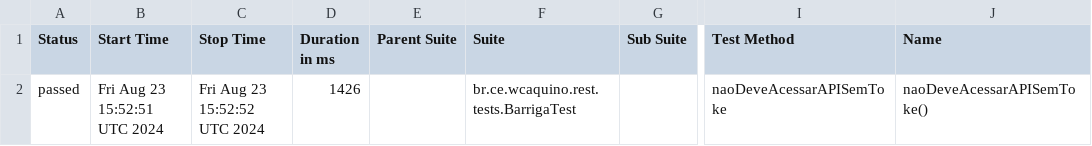
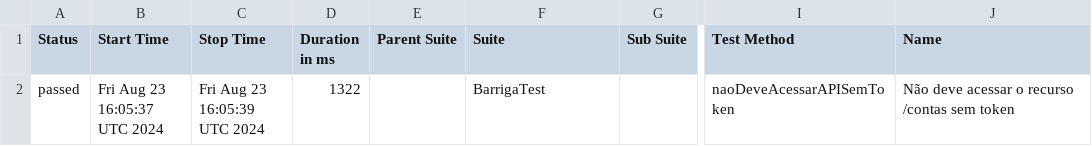
Before and after one commit to leonardomelgarejo/barriga-rest, a CSV file: data/suites.csv, drawn as a sheet; only a part is shown, gaps mark what is left out; the diff names each change by its address in the sheet, - before the commit and + after, or states it on an @@ line.

```diff
--- a/data/suites.csv
+++ b/data/suites.csv
-B2 (Start Time): Fri Aug 23 15:52:51 UTC 2024
+B2 (Start Time): Fri Aug 23 16:05:37 UTC 2024
-C2 (Stop Time): Fri Aug 23 15:52:52 UTC 2024
+C2 (Stop Time): Fri Aug 23 16:05:39 UTC 2024
-D2 (Duration in ms): 1426
+D2 (Duration in ms): 1322
-F2 (Suite): br.ce.wcaquino.rest.tests.BarrigaTest
+F2 (Suite): BarrigaTest
-I2 (Test Method): naoDeveAcessarAPISemToke
+I2 (Test Method): naoDeveAcessarAPISemToken
-J2 (Name): naoDeveAcessarAPISemToke()
+J2 (Name): Não deve acessar o recurso /contas sem token
```
Also changed, not shown: 21 other files.
